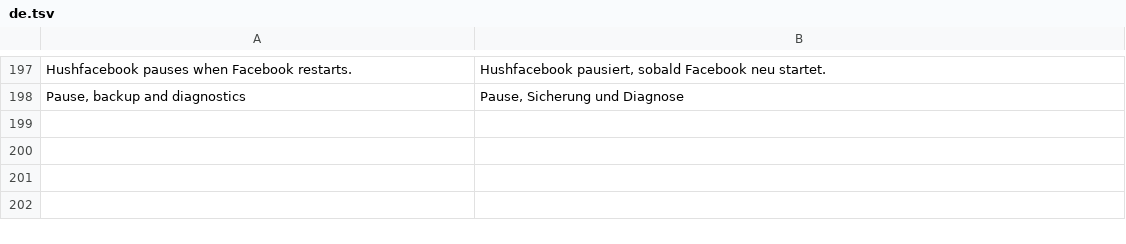
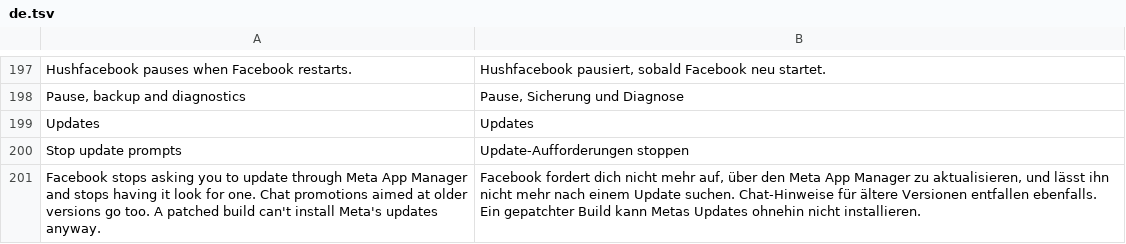
Before and after one commit to SA-SUJON/HushFacebook, a TSV file: extensions/shared/library/src/main/l10n/de.tsv, drawn as a sheet; only a part is shown, gaps mark what is left out; the diff names each change by its address in the sheet, - before the commit and + after, or states it on an @@ line.

```diff
--- a/extensions/shared/library/src/main/l10n/de.tsv
+++ b/extensions/shared/library/src/main/l10n/de.tsv
+row 199: Updates | Updates
+row 200: Stop update prompts | Update-Aufforderungen stoppen
+row 201: Facebook stops asking you to update through Meta App Manager and stops having it look for one. Chat promotions aimed at older versions go too. A patched build can't install Meta's updates anyway. | Facebook fordert dich nicht mehr auf, über den Meta App Manager zu aktualisieren, und lässt ihn nicht mehr nach einem Update suchen. Chat-Hinweise für ältere Versionen entfallen ebenfalls. Ein gepatchter Build kann Metas Updates ohnehin nicht installieren.
```
Also changed, not shown: extensions/shared/library/src/main/l10n/es.tsv, extensions/shared/library/src/main/l10n/in.tsv, 22 other files.
